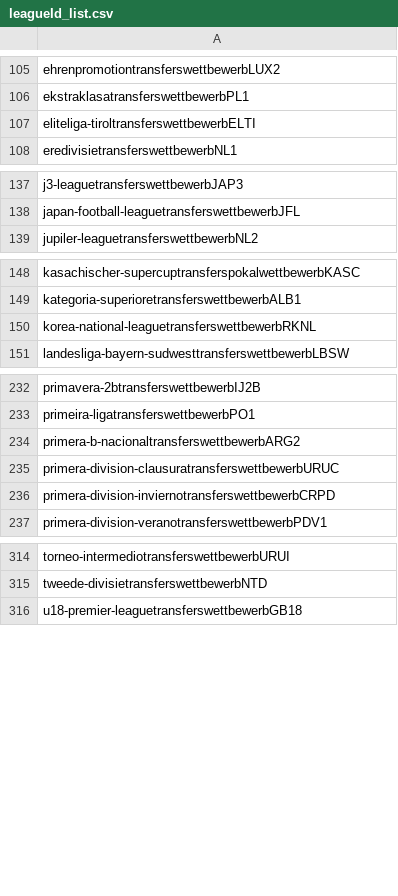
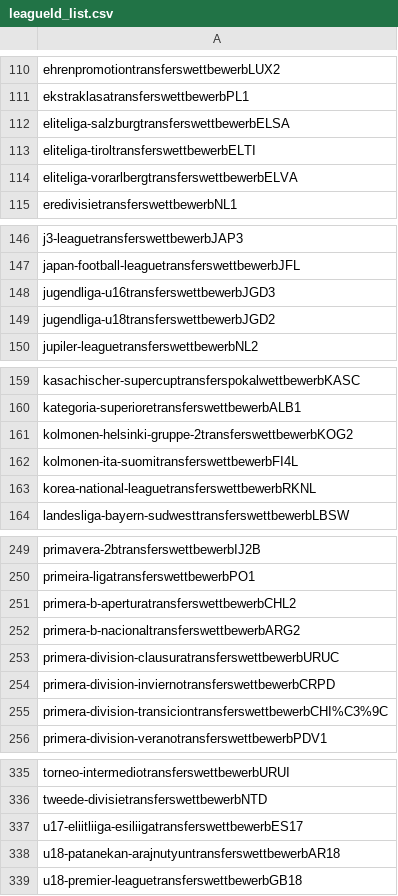
Before and after one commit to jingyuantan/Network-Analysis-of-the-Global-Football-Transfer-Market, a CSV file: FT_Analysis_Web/dataset/leagueId_list.csv, drawn as a sheet; only a part is shown, gaps mark what is left out; the diff covers the shown part only; the diff names each change by its address in the sheet, - before the commit and + after, or states it on an @@ line.

```diff
--- a/FT_Analysis_Web/dataset/leagueId_list.csv
+++ b/FT_Analysis_Web/dataset/leagueId_list.csv
+row 112: eliteliga-salzburgtransferswettbewerbELSA
+row 114: eliteliga-vorarlbergtransferswettbewerbELVA
+row 148: jugendliga-u16transferswettbewerbJGD3
+row 149: jugendliga-u18transferswettbewerbJGD2
+row 161: kolmonen-helsinki-gruppe-2transferswettbewerbKOG2
+row 162: kolmonen-ita-suomitransferswettbewerbFI4L
+row 251: primera-b-aperturatransferswettbewerbCHL2
+row 255: primera-division-transiciontransferswettbewerbCHI%C3%9C
+row 337: u17-eliitliiga-esiliigatransferswettbewerbES17
+row 338: u18-patanekan-arajnutyuntransferswettbewerbAR18
```
Also changed, not shown: 17 added rows elsewhere in this file, 4 other files.
